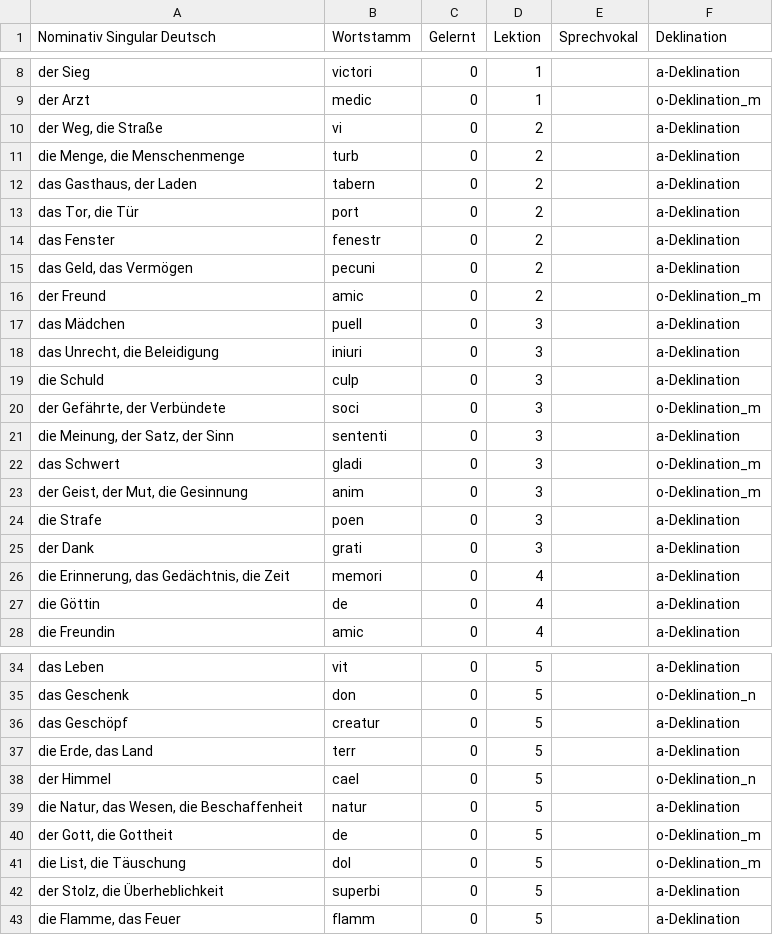
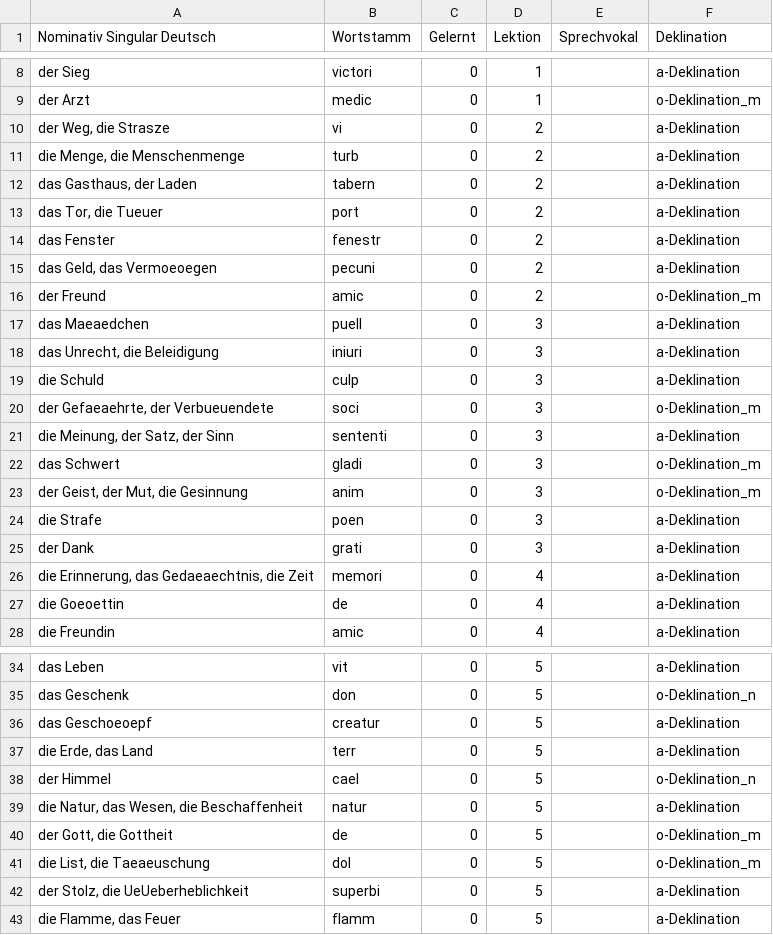
Before and after one commit to nora-pfanne/Lopas, a CSV file: LateinApp/app/src/main/assets/substantiv.csv, drawn as a sheet; only a part is shown, gaps mark what is left out; the diff covers the shown part only; the diff names each change by its address in the sheet, - before the commit and + after, or states it on an @@ line.

```diff
--- a/LateinApp/app/src/main/assets/substantiv.csv
+++ b/LateinApp/app/src/main/assets/substantiv.csv
-A10 (Nominativ Singular Deutsch): der Weg, die Straße
+A10 (Nominativ Singular Deutsch): der Weg, die Strasze
-A13 (Nominativ Singular Deutsch): das Tor, die Tür
+A13 (Nominativ Singular Deutsch): das Tor, die Tueuer
-A15 (Nominativ Singular Deutsch): das Geld, das Vermögen
+A15 (Nominativ Singular Deutsch): das Geld, das Vermoeoegen
-A17 (Nominativ Singular Deutsch): das Mädchen
+A17 (Nominativ Singular Deutsch): das Maeaedchen
-A20 (Nominativ Singular Deutsch): der Gefährte, der Verbündete
+A20 (Nominativ Singular Deutsch): der Gefaeaehrte, der Verbueuendete
-A26 (Nominativ Singular Deutsch): die Erinnerung, das Gedächtnis, die Zeit
+A26 (Nominativ Singular Deutsch): die Erinnerung, das Gedaeaechtnis, die Zeit
-A27 (Nominativ Singular Deutsch): die Göttin
+A27 (Nominativ Singular Deutsch): die Goeoettin
-A36 (Nominativ Singular Deutsch): das Geschöpf
+A36 (Nominativ Singular Deutsch): das Geschoeoepf
-A41 (Nominativ Singular Deutsch): die List, die Täuschung
+A41 (Nominativ Singular Deutsch): die List, die Taeaeuschung
-A42 (Nominativ Singular Deutsch): der Stolz, die Überheblichkeit
+A42 (Nominativ Singular Deutsch): der Stolz, die UeUeberheblichkeit
```
Also changed, not shown: 2 edited cells elsewhere in this file, LateinApp/app/src/main/assets/adverbTable.csv, LateinApp/app/src/main/assets/lektion.csv, 4 other files.
